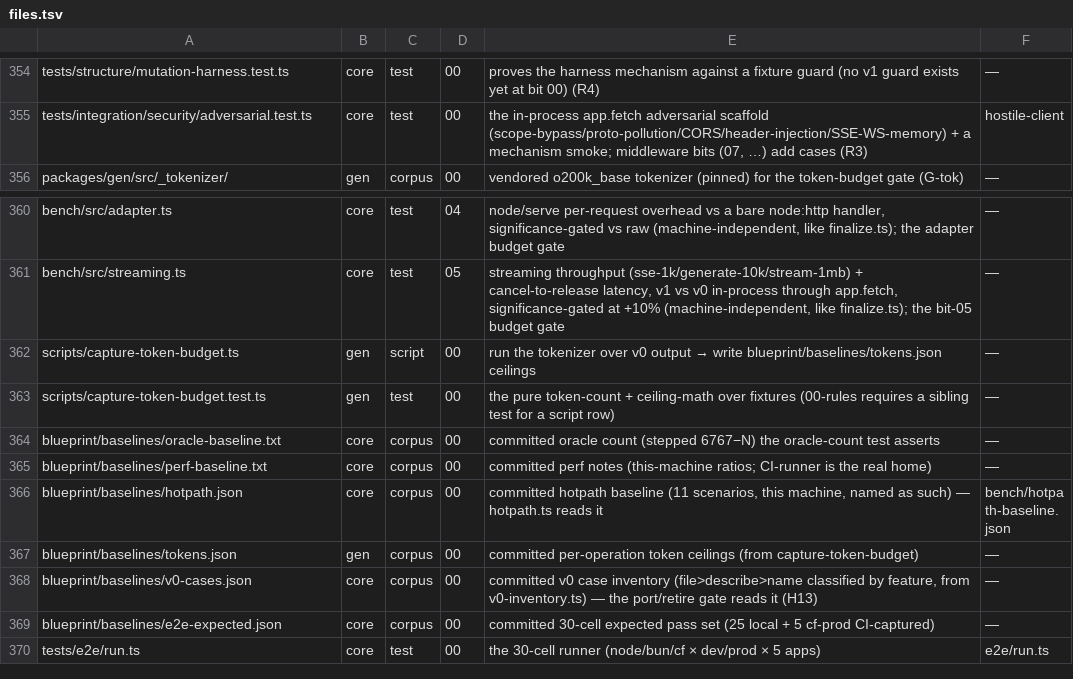
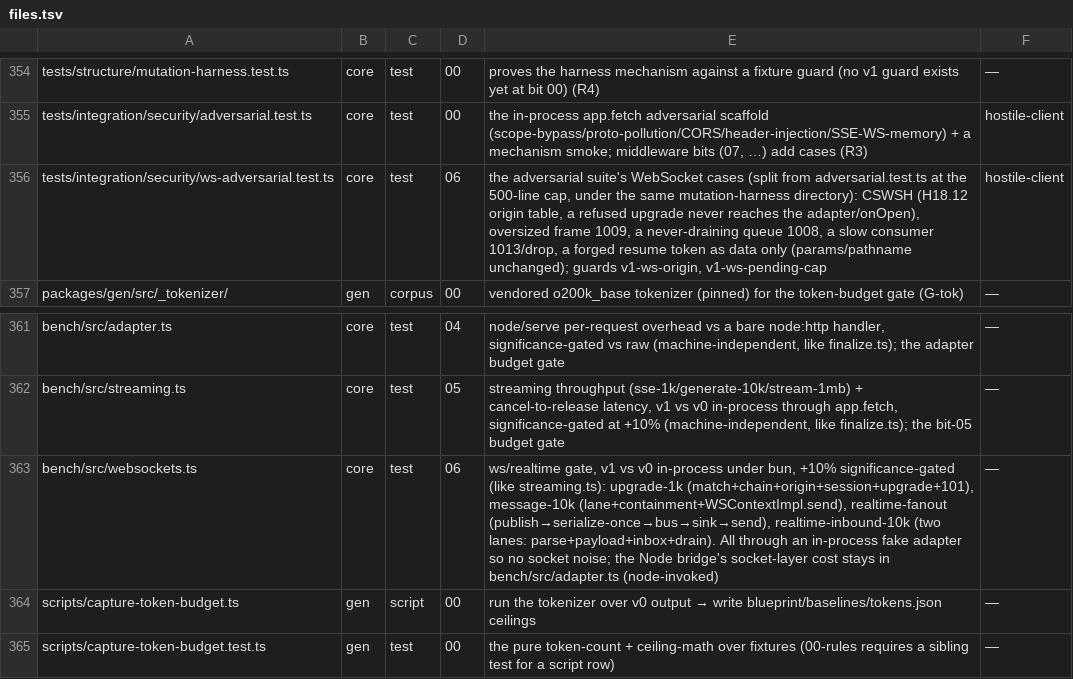
Before and after one commit to lovrozagar/honey, a TSV file: blueprint/files.tsv, drawn as a sheet; only a part is shown, gaps mark what is left out; the shorter side is filled out with more unchanged rows; the diff names each change by its address in the sheet, - before the commit and + after, or states it on an @@ line.

Commit message:
docs(blueprint): bit-06 ws-adversarial row + ws perf-gate row (4 scenarios, drop node-loopback)

```diff
--- a/blueprint/files.tsv
+++ b/blueprint/files.tsv
+row 356: tests/integration/security/ws-adversarial.test.ts | core | test | 06 | the adversarial suite's WebSocket cases (split from adversarial.test.ts at the 500-line cap, under the same mutation-harness directory): CSWSH (H18.12 origin table, a refused upgrade never reaches the adapter/onOpen), oversized frame 1009, a never-draining queue 1008, a slow consumer 1013/drop, a forged resume token as data only (params/pathname unchanged); guards v1-ws-origin, v1-ws-pending-cap | hostile-client
+row 363: bench/src/websockets.ts | core | test | 06 | ws/realtime gate, v1 vs v0 in-process under bun, +10% significance-gated (like streaming.ts): upgrade-1k (match+chain+origin+session+upgrade+101), message-10k (lane+containment+WSContextImpl.send), realtime-fanout (publish→serialize-once→bus→sink→send), realtime-inbound-10k (two lanes: parse+payload+inbox+drain). All through an in-process fake adapter so no socket noise; the Node bridge's socket-layer cost stays in bench/src/adapter.ts (node-invoked) | —
```
